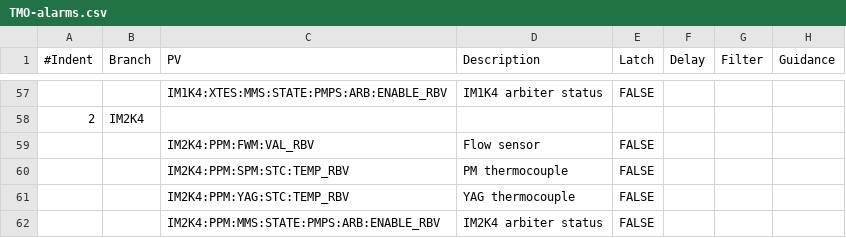
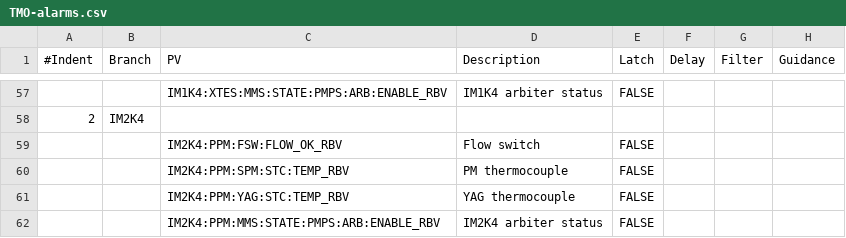
Before and after one commit to tongju12/pcds-nalms, a CSV file: Spreadsheet/KFE/TMO-alarms.csv, drawn as a sheet; only a part is shown, gaps mark what is left out.

Commit message:
fix im2k4 flow sensor error

```diff
--- a/Spreadsheet/KFE/TMO-alarms.csv
+++ b/Spreadsheet/KFE/TMO-alarms.csv
@@ -58,3 +58,3 @@
 2,IM2K4,,,,,,
-,,IM2K4:PPM:FWM:VAL_RBV,Flow sensor ,FALSE,,,
+,,IM2K4:PPM:FSW:FLOW_OK_RBV,Flow switch ,FALSE,,,
 ,,IM2K4:PPM:SPM:STC:TEMP_RBV,PM thermocouple,FALSE,,,
```
